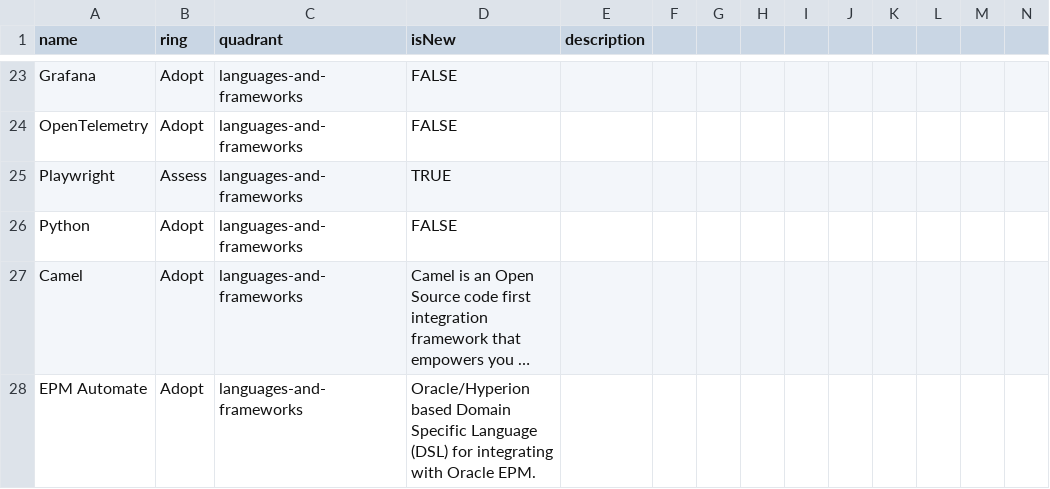
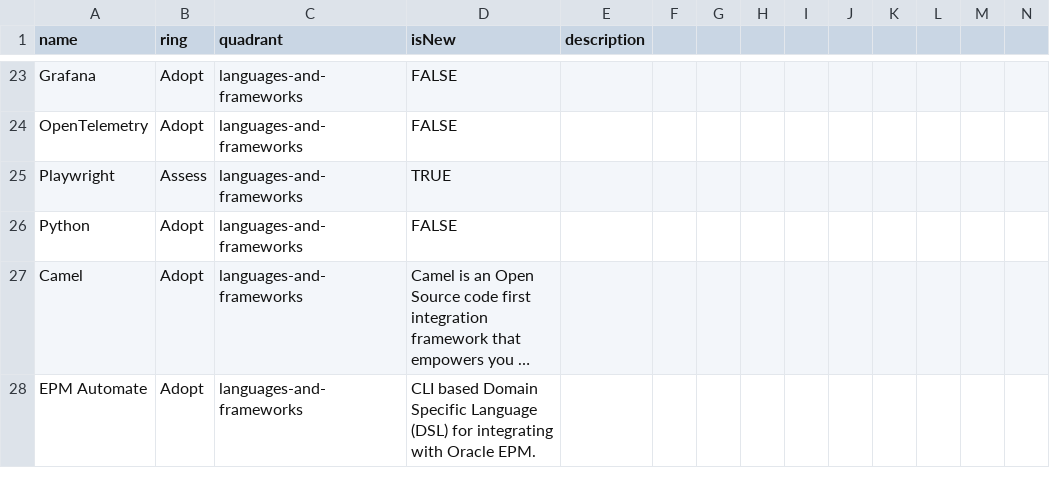
Before and after one commit to cno-enterprise-services/es-tech-radar, a CSV file: CNO Enterpise Services Technology Radar.csv, drawn as a sheet; only a part is shown, gaps mark what is left out; long unchanged cells end in …; the diff names each change by its address in the sheet, - before the commit and + after, or states it on an @@ line.

Commit message:
edited descriptions

```diff
--- a/CNO Enterpise Services Technology Radar.csv
+++ b/CNO Enterpise Services Technology Radar.csv
-D28 (isNew): Oracle/Hyperion based Domain…
+D28 (isNew): CLI based Domain…
```
